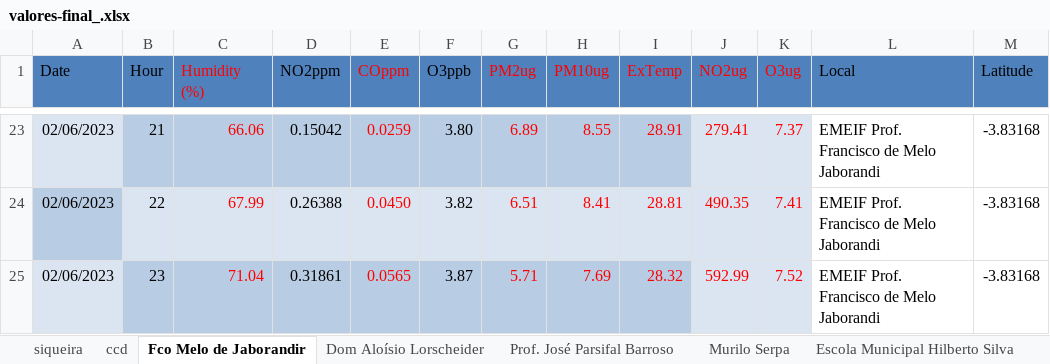
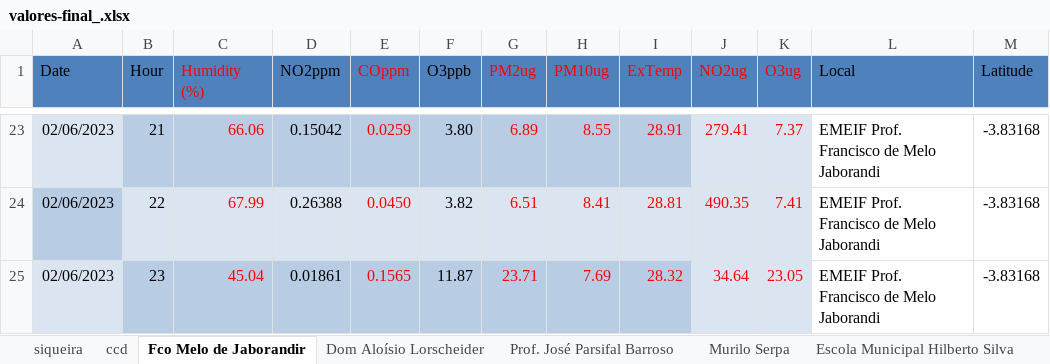
Before and after one commit to israeldesigner/fortal-polu, an Excel workbook: uploads/valores-final_.xlsx, sheet Fco Melo de Jaborandir, drawn as a sheet; only a part is shown, gaps mark what is left out; values as stored, in another font and other column widths than the file's, no borders; charts and pictures not drawn; the diff names each change by its address in the sheet, - before the commit and + after, or states it on an @@ line.

```diff
--- a/uploads/valores-final_.xlsx (sheet Fco Melo de Jaborandir)
+++ b/uploads/valores-final_.xlsx (sheet Fco Melo de Jaborandir)
-C25 (Humidity (%)): 71.04
+C25 (Humidity (%)): 45.04
-D25 (NO2ppm): 0.31861
+D25 (NO2ppm): 0.01861
-E25 (COppm): 0.0565
+E25 (COppm): 0.1565
-F25 (O3ppb): 3.87
+F25 (O3ppb): 11.87
-G25 (PM2ug): 5.71
+G25 (PM2ug): 23.71
-J25 (NO2ug): 592.99
+J25 (NO2ug): 34.64
-K25 (O3ug): 7.52
+K25 (O3ug): 23.05
```
Also changed, not shown: sheet siqueira, sheet Profa. Consuelo Amora, sheet Dom Aloísio Lorscheider, sheet Prof. José Parsifal Barroso, charts or pictures, 19 other files.
